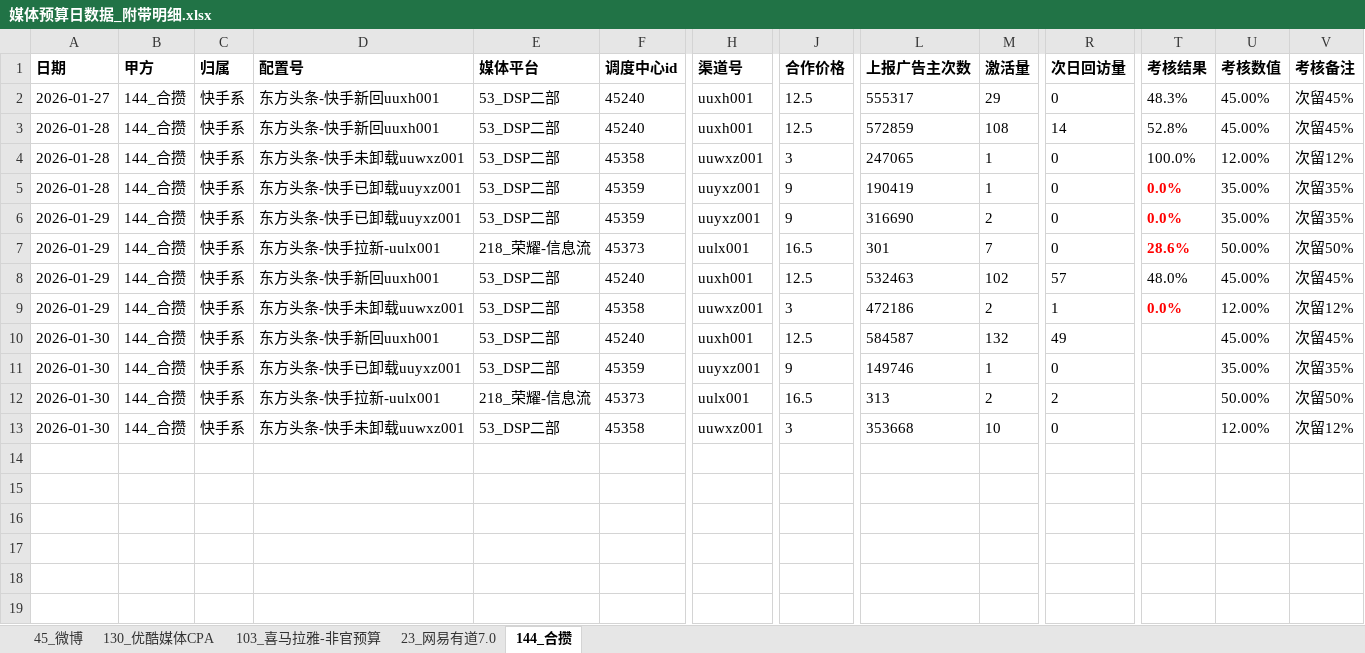
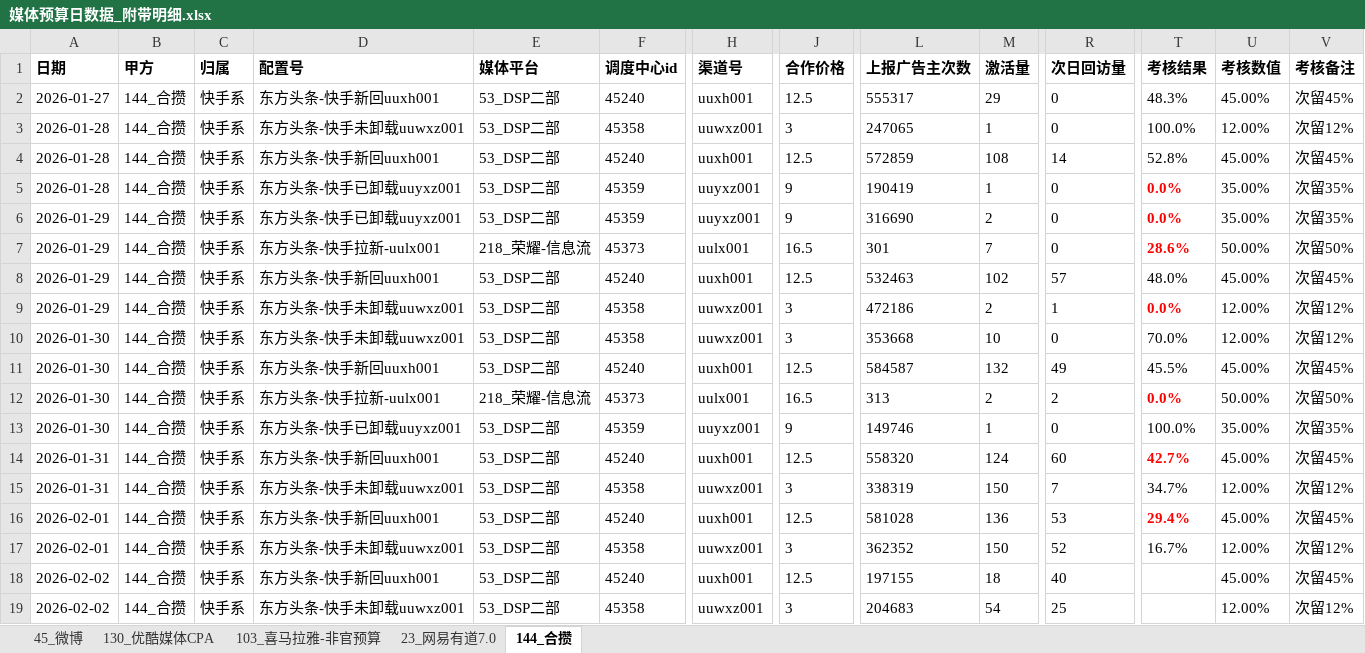
Before and after one commit to siyueee/media-budget-dashboard, an Excel workbook: 媒体预算日数据_附带明细.xlsx, sheet 144_合攒, drawn as a sheet; only a part is shown, gaps mark what is left out; values as stored, in another font and other column widths than the file's, no borders; addresses are those after the commit; rows hold the shown columns only; the diff names each change by its address in the sheet, - before the commit and + after, or states it on an @@ line.

```diff
--- a/媒体预算日数据_附带明细.xlsx (sheet 144_合攒)
+++ b/媒体预算日数据_附带明细.xlsx (sheet 144_合攒)
@@ row 4 moved to row 3: 2026-01-28 @@
+row 10: 2026-01-30 | 144_合攒 | 快手系 | 东方头条-快手未卸载uuwxz001 | 53_DSP二部 | 45358 | uuwxz001 | 3 | 353668 | 10 | 0 | 70.0% | 12.00% | 次留12%
-T11 (考核结果): (empty)
+T11 (考核结果): 45.5%
+row 12: 2026-01-30 | 144_合攒 | 快手系 | 东方头条-快手拉新-uulx001 | 218_荣耀-信息流 | 45373 | uulx001 | 16.5 | 313 | 2 | 2 | 0.0% | 50.00% | 次留50%
-T13 (考核结果): (empty)
+T13 (考核结果): 100.0%
+row 14: 2026-01-31 | 144_合攒 | 快手系 | 东方头条-快手新回uuxh001 | 53_DSP二部 | 45240 | uuxh001 | 12.5 | 558320 | 124 | 60 | 42.7% | 45.00% | 次留45%
+row 15: 2026-01-31 | 144_合攒 | 快手系 | 东方头条-快手未卸载uuwxz001 | 53_DSP二部 | 45358 | uuwxz001 | 3 | 338319 | 150 | 7 | 34.7% | 12.00% | 次留12%
+row 16: 2026-02-01 | 144_合攒 | 快手系 | 东方头条-快手新回uuxh001 | 53_DSP二部 | 45240 | uuxh001 | 12.5 | 581028 | 136 | 53 | 29.4% | 45.00% | 次留45%
+row 17: 2026-02-01 | 144_合攒 | 快手系 | 东方头条-快手未卸载uuwxz001 | 53_DSP二部 | 45358 | uuwxz001 | 3 | 362352 | 150 | 52 | 16.7% | 12.00% | 次留12%
-A18:A19 (日期): 2026-01-30
+A18:A19 (日期): 2026-02-02
-D18 (配置号): 东方头条-快手拉新-uulx001
+D18 (配置号): 东方头条-快手新回uuxh001
-E18 (媒体平台): 218_荣耀-信息流
+E18 (媒体平台): 53_DSP二部
-F18 (调度中心id): 45373
+F18 (调度中心id): 45240
-H18 (渠道号): uulx001
+H18 (渠道号): uuxh001
-J18 (合作价格): 16.5
+J18 (合作价格): 12.5
-L18 (上报广告主次数): 313
+L18 (上报广告主次数): 197155
-M18 (激活量): 2
+M18 (激活量): 18
-R18 (次日回访量): 2
+R18 (次日回访量): 40
-U18 (考核数值): 50.00%
+U18 (考核数值): 45.00%
-V18 (考核备注): 次留50%
+V18 (考核备注): 次留45%
-L19 (上报广告主次数): 353668
+L19 (上报广告主次数): 204683
-M19 (激活量): 10
+M19 (激活量): 54
-R19 (次日回访量): 0
+R19 (次日回访量): 25
```
Also changed, not shown: sheet 45_微博, sheet 23_网易有道7.0, sheet 130_优酷媒体CPA, sheet 103_喜马拉雅-非官预算, 媒体预算日数据.xlsx, 订单明细.xlsx, 5 other files.
